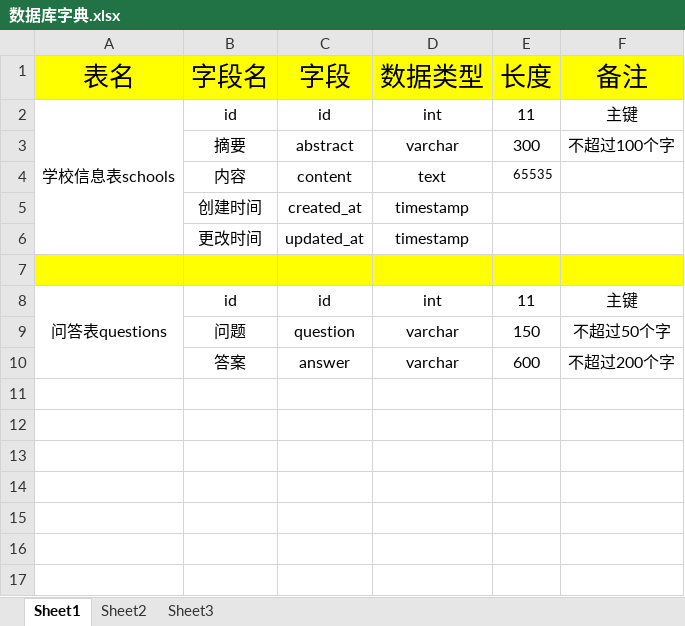
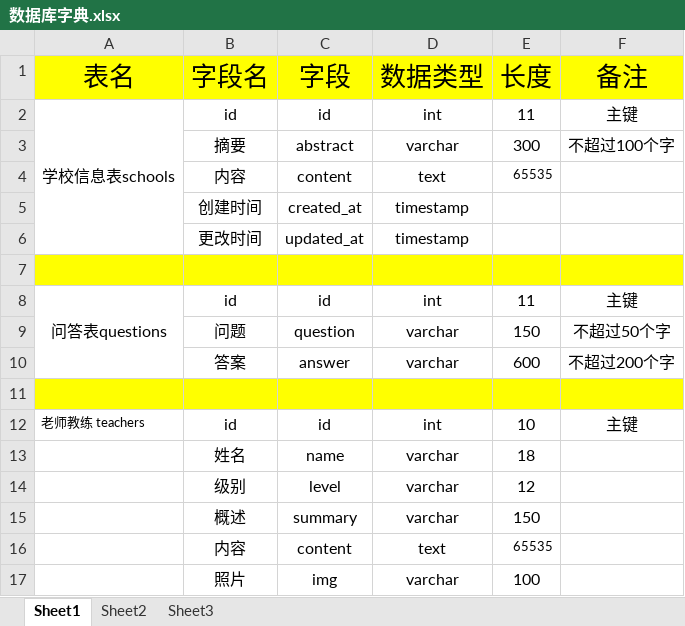
Before and after one commit to Yangfei666/Train, an Excel workbook: file/数据库字典.xlsx, sheet Sheet1, drawn as a sheet; values as stored, in another font and other column widths than the file's, no borders; the diff names each change by its address in the sheet, - before the commit and + after, or states it on an @@ line.

```diff
--- a/file/数据库字典.xlsx (sheet Sheet1)
+++ b/file/数据库字典.xlsx (sheet Sheet1)
+row 11: (empty)
+row 12: 老师教练 teachers | id | id | int | 10 | 主键
+row 13:  | 姓名 | name | varchar | 18
+row 14:  | 级别 | level | varchar | 12
+row 15:  | 概述 | summary | varchar | 150
+row 16:  | 内容 | content | text | 65535
+row 17:  | 照片 | img | varchar | 100
```
Also changed, not shown: 30 other files.
